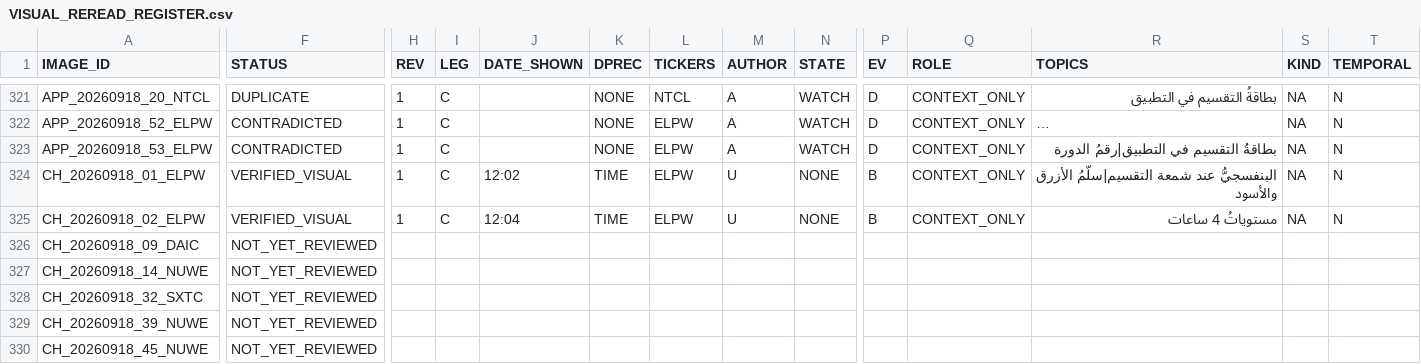
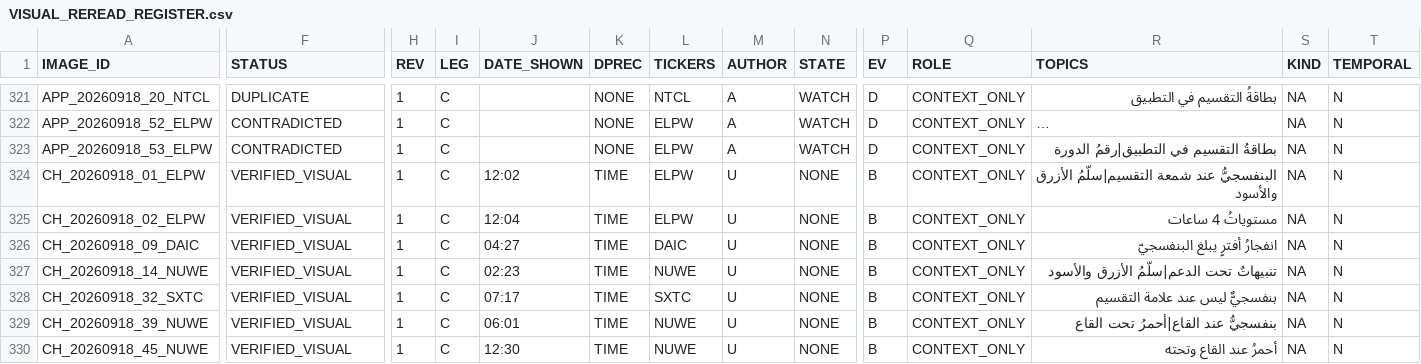
Before and after one commit to sam72x1/Super_Stocks, a CSV file: fm_forensics/reread/VISUAL_REREAD_REGISTER.csv, drawn as a sheet; only a part is shown, gaps mark what is left out; long unchanged cells end in …; the diff covers the shown part only; the diff names each change by its address in the sheet, - before the commit and + after, or states it on an @@ line.

```diff
--- a/fm_forensics/reread/VISUAL_REREAD_REGISTER.csv
+++ b/fm_forensics/reread/VISUAL_REREAD_REGISTER.csv
-F326:F330 (STATUS): NOT_YET_REVIEWED
+F326:F330 (STATUS): VERIFIED_VISUAL
-H326:H330 (REV): (empty)
+H326:H330 (REV): 1
-I326:I330 (LEG): (empty)
+I326:I330 (LEG): C
-J326 (DATE_SHOWN): (empty)
+J326 (DATE_SHOWN): 04:27
-K326:K330 (DPREC): (empty)
+K326:K330 (DPREC): TIME
-L326 (TICKERS): (empty)
+L326 (TICKERS): DAIC
-M326:M330 (AUTHOR): (empty)
+M326:M330 (AUTHOR): U
-N326:N330 (STATE): (empty)
+N326:N330 (STATE): NONE
-P326:P330 (EV): (empty)
+P326:P330 (EV): B
-Q326:Q330 (ROLE): (empty)
+Q326:Q330 (ROLE): CONTEXT_ONLY
-R326 (TOPICS): (empty)
+R326 (TOPICS): انفجارُ أفترٍ يبلغ البنفسجيّ
-S326:S330 (KIND): (empty)
+S326:S330 (KIND): NA
-T326:T330 (TEMPORAL): (empty)
+T326:T330 (TEMPORAL): N
-J327 (DATE_SHOWN): (empty)
+J327 (DATE_SHOWN): 02:23
-L327 (TICKERS): (empty)
+L327 (TICKERS): NUWE
-R327 (TOPICS): (empty)
+R327 (TOPICS): تنبيهاتٌ تحت الدعم|سلّمُ الأزرق والأسود
-J328 (DATE_SHOWN): (empty)
+J328 (DATE_SHOWN): 07:17
-L328 (TICKERS): (empty)
+L328 (TICKERS): SXTC
-R328 (TOPICS): (empty)
+R328 (TOPICS): بنفسجيٌّ ليس عند علامة التقسيم
-J329 (DATE_SHOWN): (empty)
+J329 (DATE_SHOWN): 06:01
-L329:L330 (TICKERS): (empty)
+L329:L330 (TICKERS): NUWE
-R329 (TOPICS): (empty)
+R329 (TOPICS): بنفسجيٌّ عند القاع|أحمرُ تحت القاع
-J330 (DATE_SHOWN): (empty)
+J330 (DATE_SHOWN): 12:30
-R330 (TOPICS): (empty)
+R330 (TOPICS): أحمرُ عند القاع وتحته
```
Also changed, not shown: 58 edited cells elsewhere in this file, fm_forensics/reread/REREAD_CORRECTIONS.csv, 2 other files.
